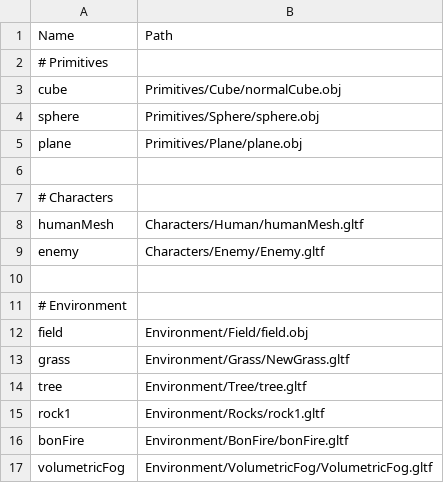
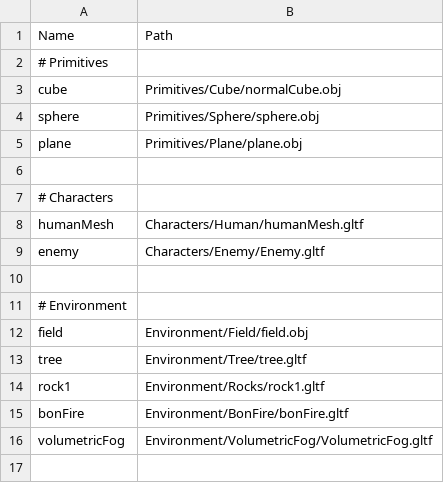
Before and after one commit to so1218/FROM-SOHEWARE, a CSV file: project/Assets/Data/ModelList.csv, drawn as a sheet.

```diff
--- a/project/Assets/Data/ModelList.csv
+++ b/project/Assets/Data/ModelList.csv
@@ -12,3 +12,2 @@ enemy,Characters/Enemy/Enemy.gltf
 field,Environment/Field/field.obj
-grass,Environment/Grass/NewGrass.gltf
 tree,Environment/Tree/tree.gltf
```
Also changed, not shown: 6 other files.
